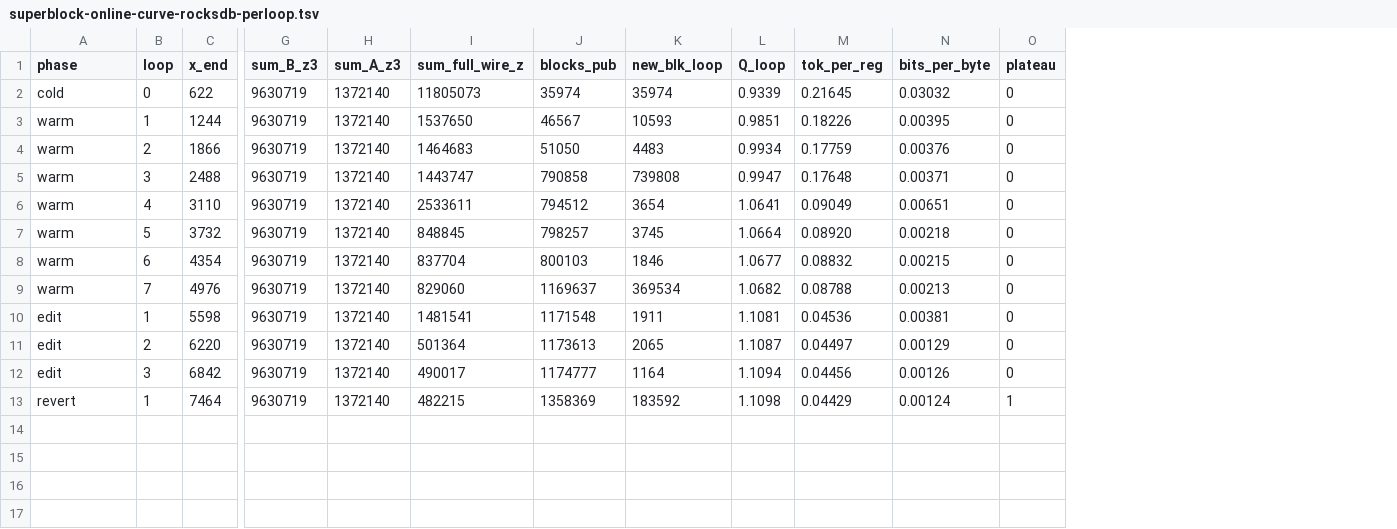
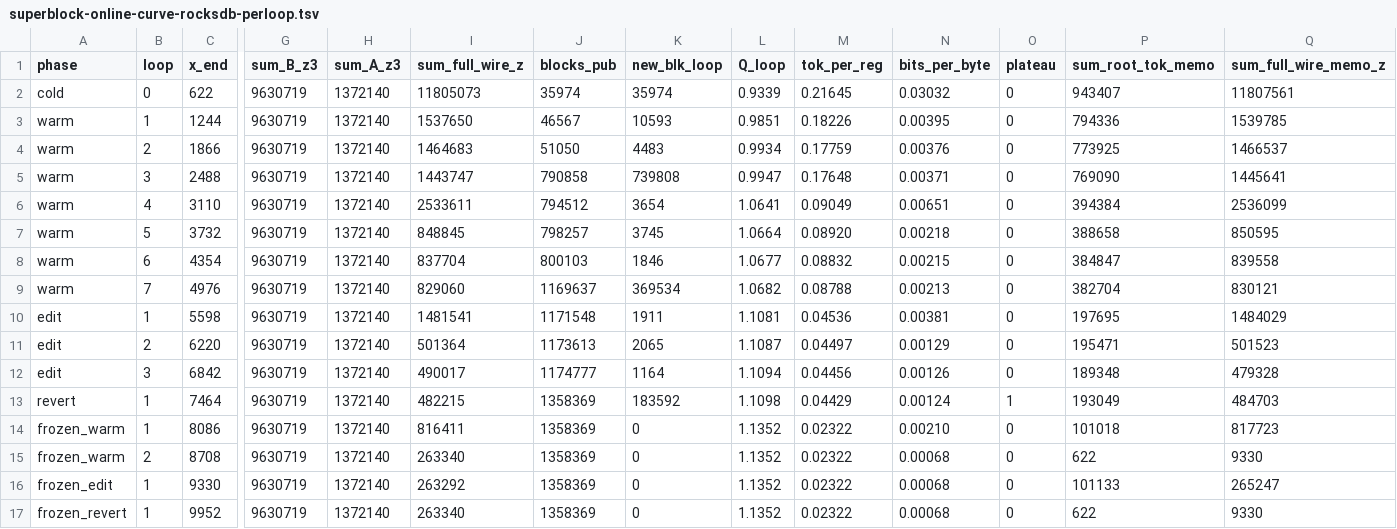
Before and after one commit to mickg10/icecream, a TSV file: linecache/superblock-online-curve-rocksdb-perloop.tsv, drawn as a sheet; only a part is shown, gaps mark what is left out; rows hold the shown columns only; the diff names each change by its address in the sheet, - before the commit and + after, or states it on an @@ line.

```diff
--- a/linecache/superblock-online-curve-rocksdb-perloop.tsv
+++ b/linecache/superblock-online-curve-rocksdb-perloop.tsv
+column P (sum_root_tok_memo), rows 2-13: 943407 | 794336 | 773925 | 769090 | 394384 | 388658 | 384847 | 382704 | 197695 | 195471 | 189348 | 193049
+column Q (sum_full_wire_memo_z), rows 2-13: 11807561 | 1539785 | 1466537 | 1445641 | 2536099 | 850595 | 839558 | 830121 | 1484029 | 501523 | 479328 | 484703
+row 14: frozen_warm | 1 | 8086 | 9630719 | 1372140 | 816411 | 1358369 | 0 | 1.1352 | 0.02322 | 0.00210 | 0 | 101018 | 817723
+row 15: frozen_warm | 2 | 8708 | 9630719 | 1372140 | 263340 | 1358369 | 0 | 1.1352 | 0.02322 | 0.00068 | 0 | 622 | 9330
+row 16: frozen_edit | 1 | 9330 | 9630719 | 1372140 | 263292 | 1358369 | 0 | 1.1352 | 0.02322 | 0.00068 | 0 | 101133 | 265247
+row 17: frozen_revert | 1 | 9952 | 9630719 | 1372140 | 263340 | 1358369 | 0 | 1.1352 | 0.02322 | 0.00068 | 0 | 622 | 9330
```
Also changed, not shown: linecache/superblock-online-curve-duckdb-perloop.tsv, linecache/superblock-online-curve-llvm-perloop.tsv, 13 other files.
